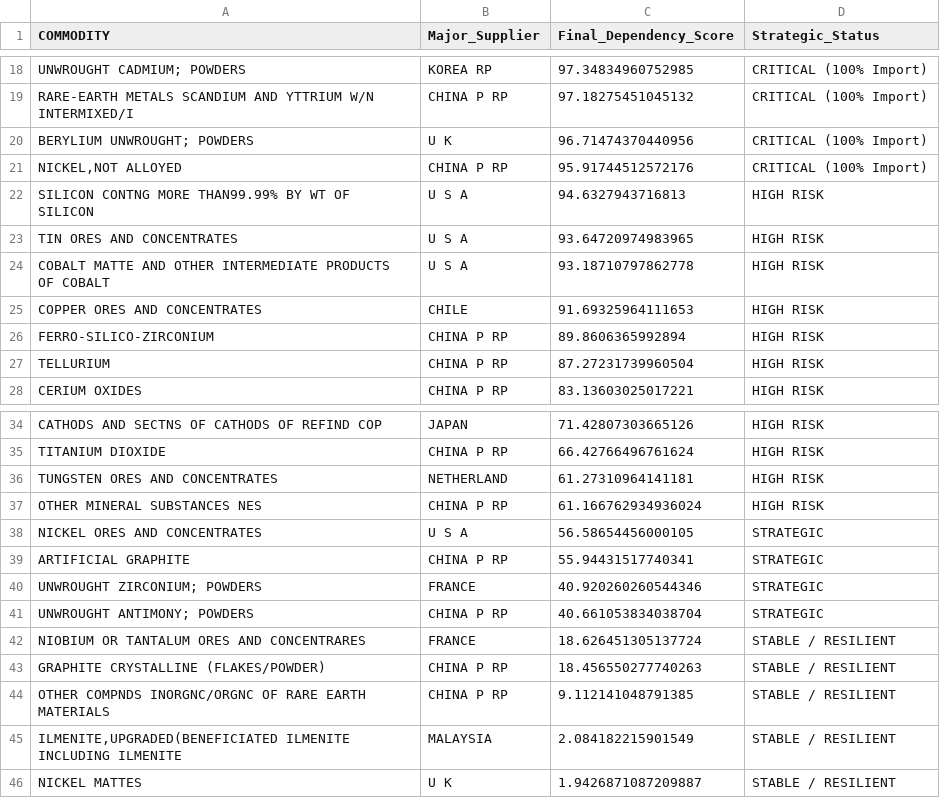
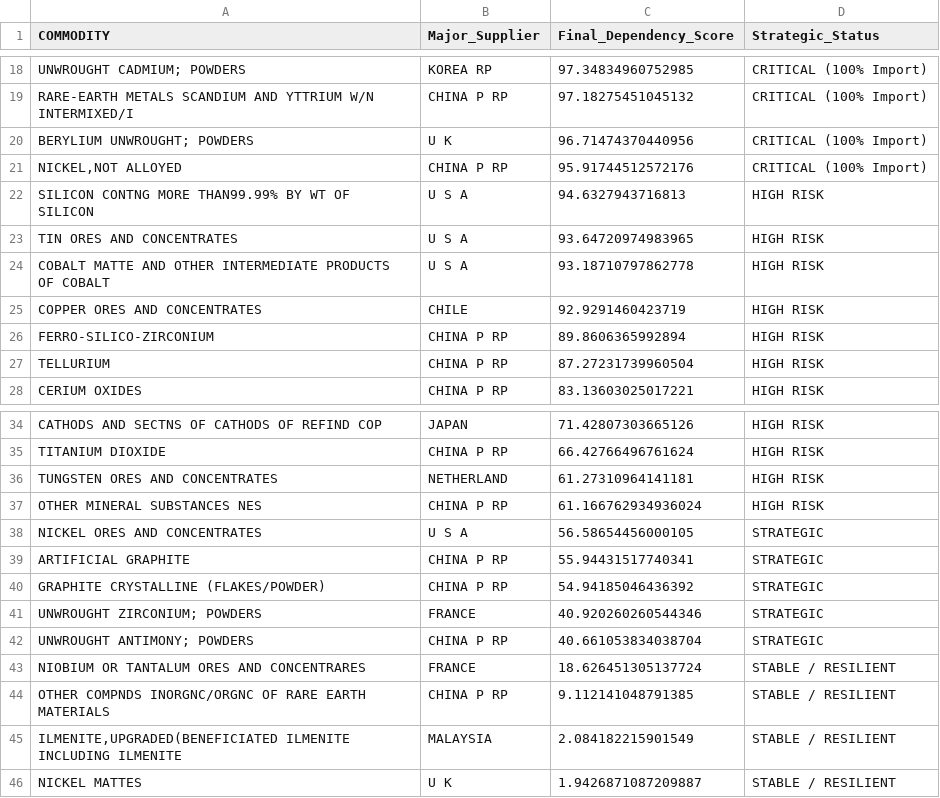
Before and after one commit to Shadow-Gard3n/Mineral_Forecasting, a CSV file: notebooks/National_Mineral_Mapping_Framework.csv, drawn as a sheet; only a part is shown, gaps mark what is left out.

```diff
--- a/notebooks/National_Mineral_Mapping_Framework.csv
+++ b/notebooks/National_Mineral_Mapping_Framework.csv
@@ -24,3 +24,3 @@ TIN ORES AND CONCENTRATES,U S A,93.64720974983965,HIGH RISK
 COBALT MATTE AND OTHER INTERMEDIATE       PRODUCTS OF COBALT,U S A,93.18710797862778,HIGH RISK
-COPPER ORES AND CONCENTRATES,CHILE,91.69325964111653,HIGH RISK
+COPPER ORES AND CONCENTRATES,CHILE,92.9291460423719,HIGH RISK
 FERRO-SILICO-ZIRCONIUM,CHINA P RP,89.8606365992894,HIGH RISK
@@ -39,2 +39,3 @@ NICKEL ORES AND CONCENTRATES,U S A,56.58654456000105,STRATEGIC
 ARTIFICIAL GRAPHITE,CHINA P RP,55.94431517740341,STRATEGIC
+GRAPHITE CRYSTALLINE (FLAKES/POWDER),CHINA P RP,54.94185046436392,STRATEGIC
 UNWROUGHT ZIRCONIUM; POWDERS,FRANCE,40.920260260544346,STRATEGIC
@@ -42,3 +43,2 @@ UNWROUGHT ANTIMONY; POWDERS,CHINA P RP,40.661053834038704,STRATEGIC
 NIOBIUM OR TANTALUM ORES AND CONCENTRARES,FRANCE,18.626451305137724,STABLE / RESILIENT
-GRAPHITE CRYSTALLINE (FLAKES/POWDER),CHINA P RP,18.456550277740263,STABLE / RESILIENT
 OTHER COMPNDS INORGNC/ORGNC OF RARE EARTH MATERIALS,CHINA P RP,9.112141048791385,STABLE / RESILIENT
```
Also changed, not shown: 5 other files.
